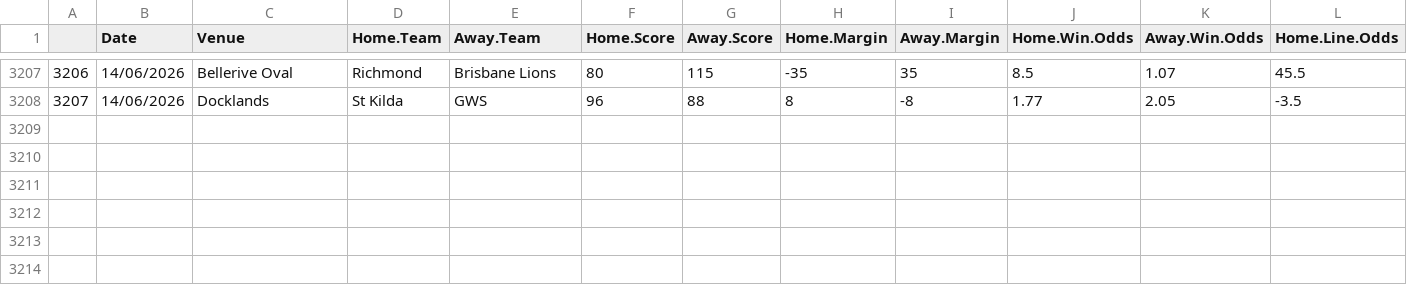
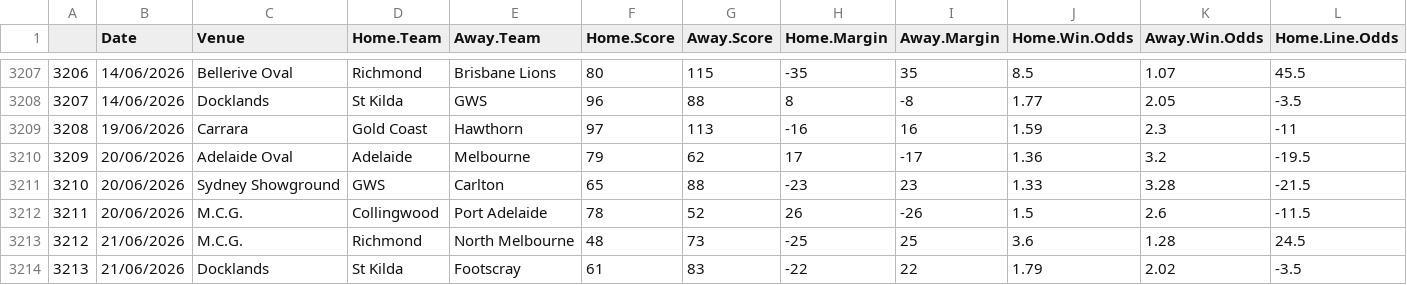
Before and after one commit to mitch-mooney/AFL_Predictions, a CSV file: csv_files/betting_odds.csv, drawn as a sheet; only a part is shown, gaps mark what is left out; rows hold the shown columns only; the diff names each change by its address in the sheet, - before the commit and + after, or states it on an @@ line.

```diff
--- a/csv_files/betting_odds.csv
+++ b/csv_files/betting_odds.csv
+row 3209: 3208 | 19/06/2026 | Carrara | Gold Coast | Hawthorn | 97 | 113 | -16 | 16 | 1.59 | 2.3 | -11
+row 3210: 3209 | 20/06/2026 | Adelaide Oval | Adelaide | Melbourne | 79 | 62 | 17 | -17 | 1.36 | 3.2 | -19.5
+row 3211: 3210 | 20/06/2026 | Sydney Showground | GWS | Carlton | 65 | 88 | -23 | 23 | 1.33 | 3.28 | -21.5
+row 3212: 3211 | 20/06/2026 | M.C.G. | Collingwood | Port Adelaide | 78 | 52 | 26 | -26 | 1.5 | 2.6 | -11.5
+row 3213: 3212 | 21/06/2026 | M.C.G. | Richmond | North Melbourne | 48 | 73 | -25 | 25 | 3.6 | 1.28 | 24.5
+row 3214: 3213 | 21/06/2026 | Docklands | St Kilda | Footscray | 61 | 83 | -22 | 22 | 1.79 | 2.02 | -3.5
```
Also changed, not shown: csv_files/Team_Ratings.csv, csv_files/round_predictions.csv, 28 other files.
